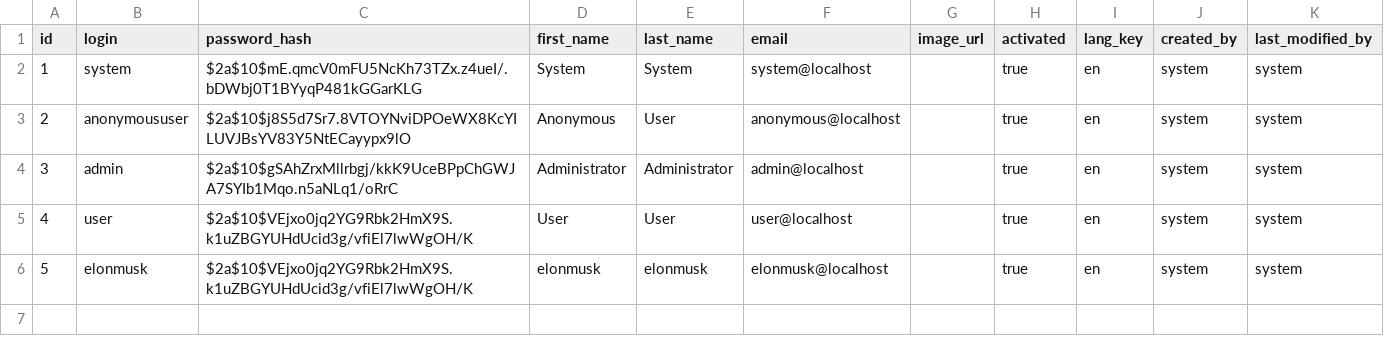
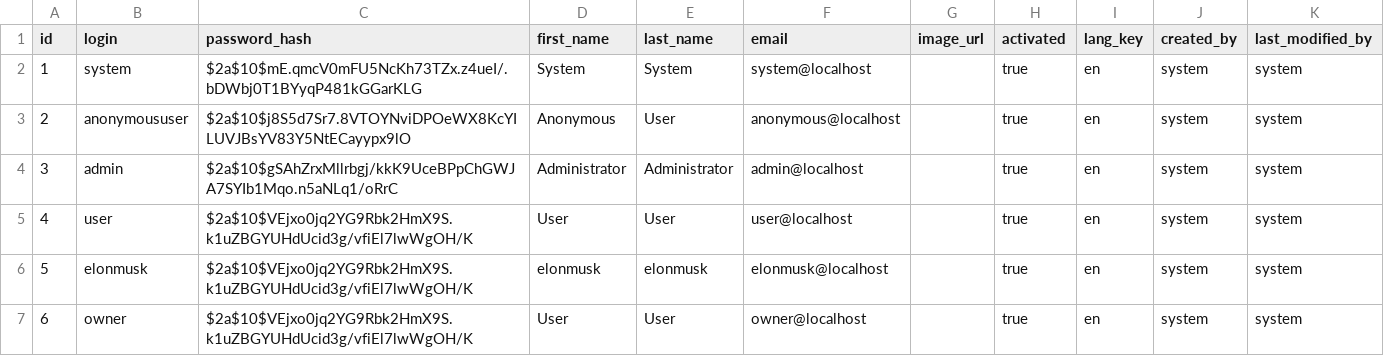
Before and after one commit to KamilSusek/SRSwR, a CSV file: src/main/resources/config/liquibase/data/user.csv, drawn as a sheet.

Commit message:
dodaj role OWNER

```diff
--- a/src/main/resources/config/liquibase/data/user.csv
+++ b/src/main/resources/config/liquibase/data/user.csv
@@ -6 +6,2 @@ id;login;password_hash;first_name;last_name;email;image_url;activated;lang_key;c
 5;elonmusk;$2a$10$VEjxo0jq2YG9Rbk2HmX9S.k1uZBGYUHdUcid3g/vfiEl7lwWgOH/K;elonmusk;elonmusk;elonmusk@localhost;;true;en;system;system
+6;owner;$2a$10$VEjxo0jq2YG9Rbk2HmX9S.k1uZBGYUHdUcid3g/vfiEl7lwWgOH/K;User;User;owner@localhost;;true;en;system;system
```
Also changed, not shown: 9 other files.
